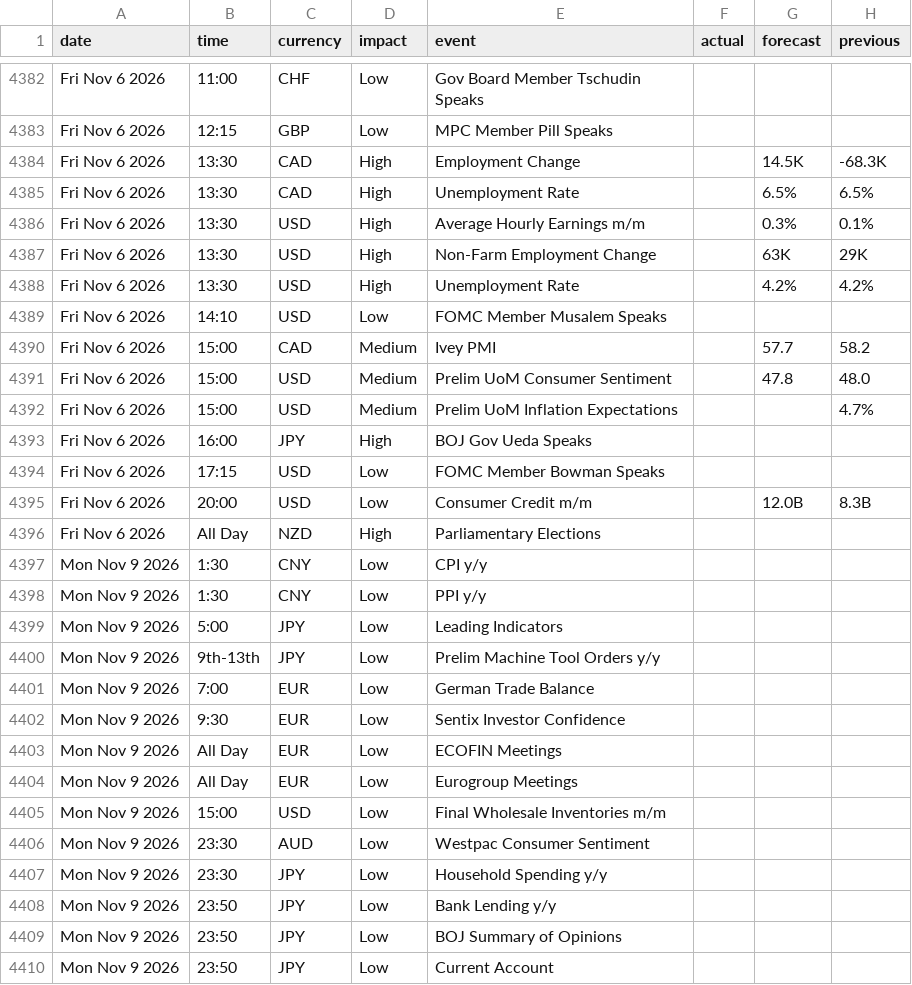
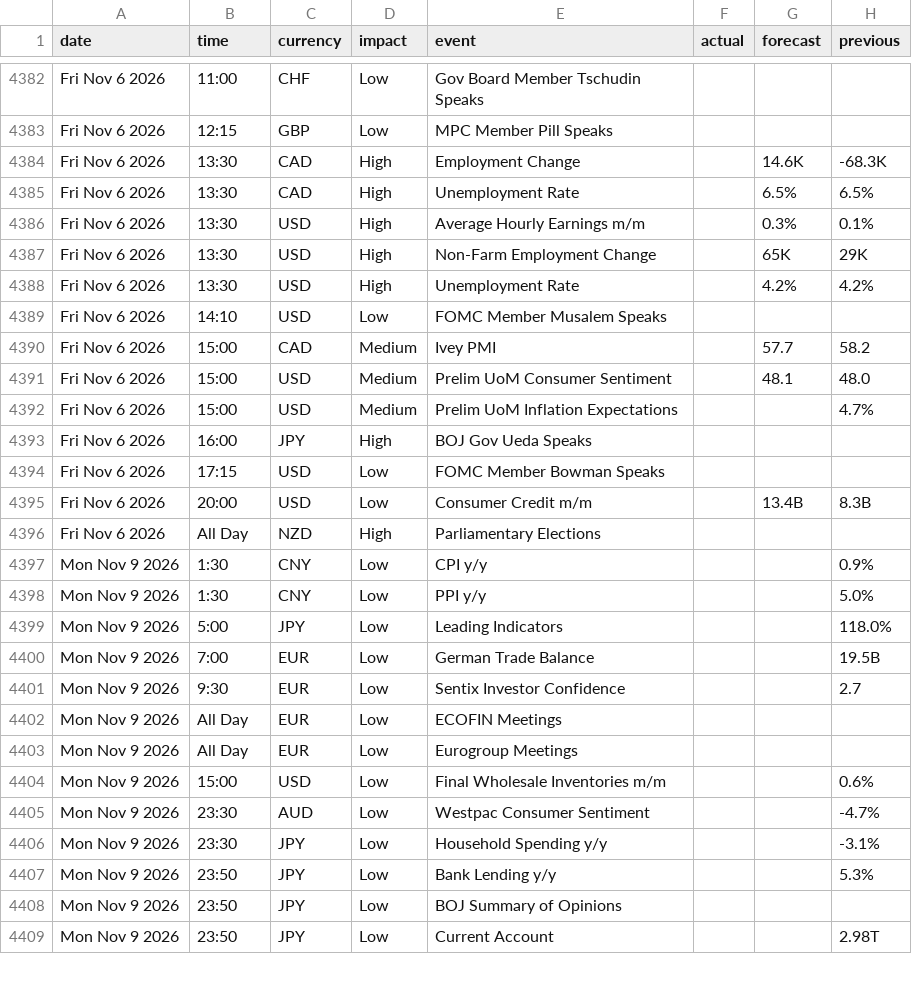
Before and after one commit to janickfarrell/forfac, a CSV file: forexfactory_calendar.csv, drawn as a sheet; only a part is shown, gaps mark what is left out; the diff covers the shown part only.

```diff
--- a/forexfactory_calendar.csv
+++ b/forexfactory_calendar.csv
@@ -4383,6 +4383,6 @@ Fri Nov 6 2026,11:00,CHF,Low,Gov Board Member Tschudin Speaks,,,
 Fri Nov 6 2026,12:15,GBP,Low,MPC Member Pill Speaks,,,
-Fri Nov 6 2026,13:30,CAD,High,Employment Change,,14.5K,-68.3K
+Fri Nov 6 2026,13:30,CAD,High,Employment Change,,14.6K,-68.3K
 Fri Nov 6 2026,13:30,CAD,High,Unemployment Rate,,6.5%,6.5%
 Fri Nov 6 2026,13:30,USD,High,Average Hourly Earnings m/m,,0.3%,0.1%
-Fri Nov 6 2026,13:30,USD,High,Non-Farm Employment Change,,63K,29K
+Fri Nov 6 2026,13:30,USD,High,Non-Farm Employment Change,,65K,29K
 Fri Nov 6 2026,13:30,USD,High,Unemployment Rate,,4.2%,4.2%
@@ -4390,3 +4390,3 @@ Fri Nov 6 2026,14:10,USD,Low,FOMC Member Musalem Speaks,,,
 Fri Nov 6 2026,15:00,CAD,Medium,Ivey PMI,,57.7,58.2
-Fri Nov 6 2026,15:00,USD,Medium,Prelim UoM Consumer Sentiment,,47.8,48.0
+Fri Nov 6 2026,15:00,USD,Medium,Prelim UoM Consumer Sentiment,,48.1,48.0
 Fri Nov 6 2026,15:00,USD,Medium,Prelim UoM Inflation Expectations,,,4.7%
@@ -4394,17 +4394,16 @@ Fri Nov 6 2026,16:00,JPY,High,BOJ Gov Ueda Speaks,,,
 Fri Nov 6 2026,17:15,USD,Low,FOMC Member Bowman Speaks,,,
-Fri Nov 6 2026,20:00,USD,Low,Consumer Credit m/m,,12.0B,8.3B
+Fri Nov 6 2026,20:00,USD,Low,Consumer Credit m/m,,13.4B,8.3B
 Fri Nov 6 2026,All Day,NZD,High,Parliamentary Elections,,,
-Mon Nov 9 2026,1:30,CNY,Low,CPI y/y,,,
-Mon Nov 9 2026,1:30,CNY,Low,PPI y/y,,,
-Mon Nov 9 2026,5:00,JPY,Low,Leading Indicators,,,
-Mon Nov 9 2026,9th-13th,JPY,Low,Prelim Machine Tool Orders y/y,,,
-Mon Nov 9 2026,7:00,EUR,Low,German Trade Balance,,,
-Mon Nov 9 2026,9:30,EUR,Low,Sentix Investor Confidence,,,
+Mon Nov 9 2026,1:30,CNY,Low,CPI y/y,,,0.9%
+Mon Nov 9 2026,1:30,CNY,Low,PPI y/y,,,5.0%
+Mon Nov 9 2026,5:00,JPY,Low,Leading Indicators,,,118.0%
+Mon Nov 9 2026,7:00,EUR,Low,German Trade Balance,,,19.5B
+Mon Nov 9 2026,9:30,EUR,Low,Sentix Investor Confidence,,,2.7
 Mon Nov 9 2026,All Day,EUR,Low,ECOFIN Meetings,,,
 Mon Nov 9 2026,All Day,EUR,Low,Eurogroup Meetings,,,
-Mon Nov 9 2026,15:00,USD,Low,Final Wholesale Inventories m/m,,,
-Mon Nov 9 2026,23:30,AUD,Low,Westpac Consumer Sentiment,,,
-Mon Nov 9 2026,23:30,JPY,Low,Household Spending y/y,,,
-Mon Nov 9 2026,23:50,JPY,Low,Bank Lending y/y,,,
+Mon Nov 9 2026,15:00,USD,Low,Final Wholesale Inventories m/m,,,0.6%
+Mon Nov 9 2026,23:30,AUD,Low,Westpac Consumer Sentiment,,,-4.7%
+Mon Nov 9 2026,23:30,JPY,Low,Household Spending y/y,,,-3.1%
+Mon Nov 9 2026,23:50,JPY,Low,Bank Lending y/y,,,5.3%
 Mon Nov 9 2026,23:50,JPY,Low,BOJ Summary of Opinions,,,
-Mon Nov 9 2026,23:50,JPY,Low,Current Account,,,
+Mon Nov 9 2026,23:50,JPY,Low,Current Account,,,2.98T
```
Also changed, not shown: 2 added rows, 1 removed row and 81 edited cells elsewhere in this file.
